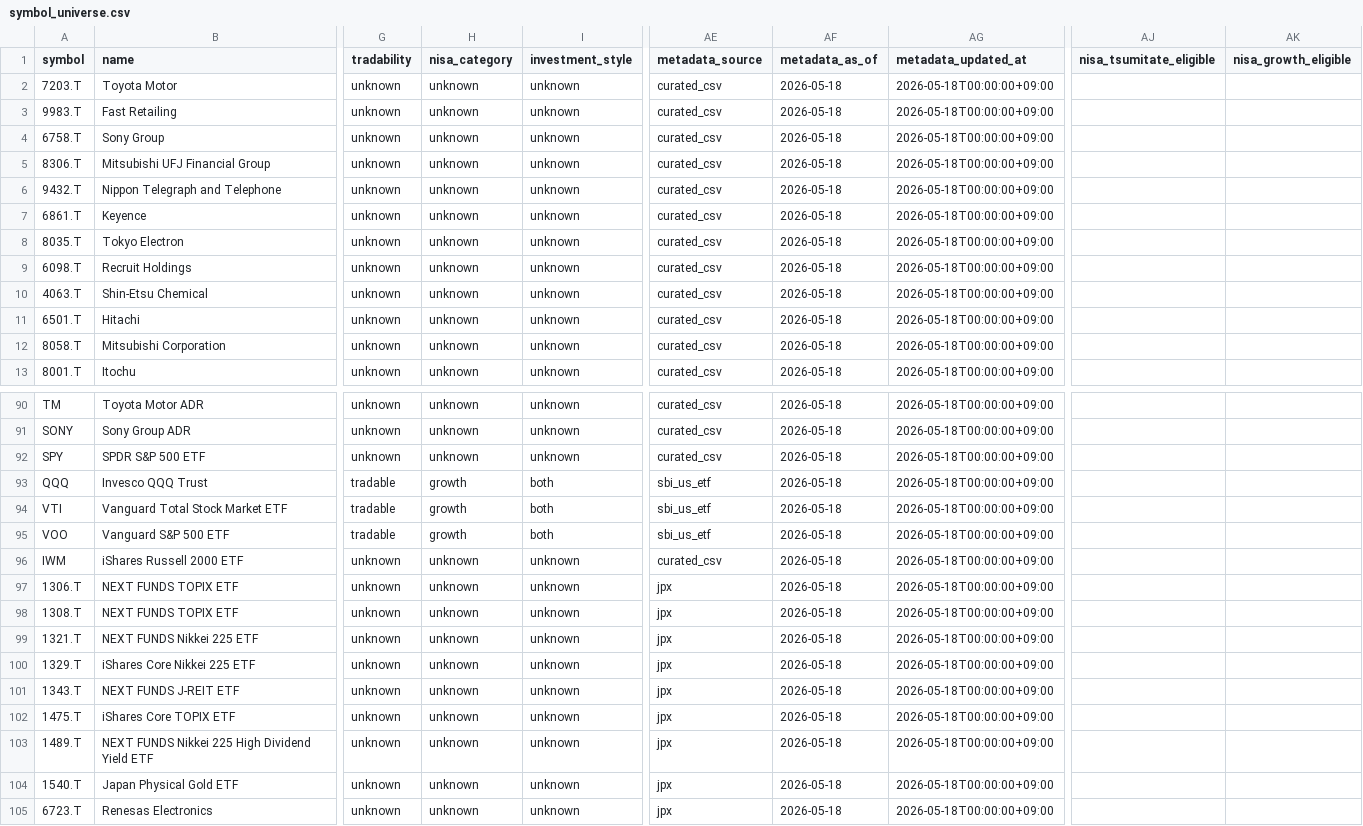
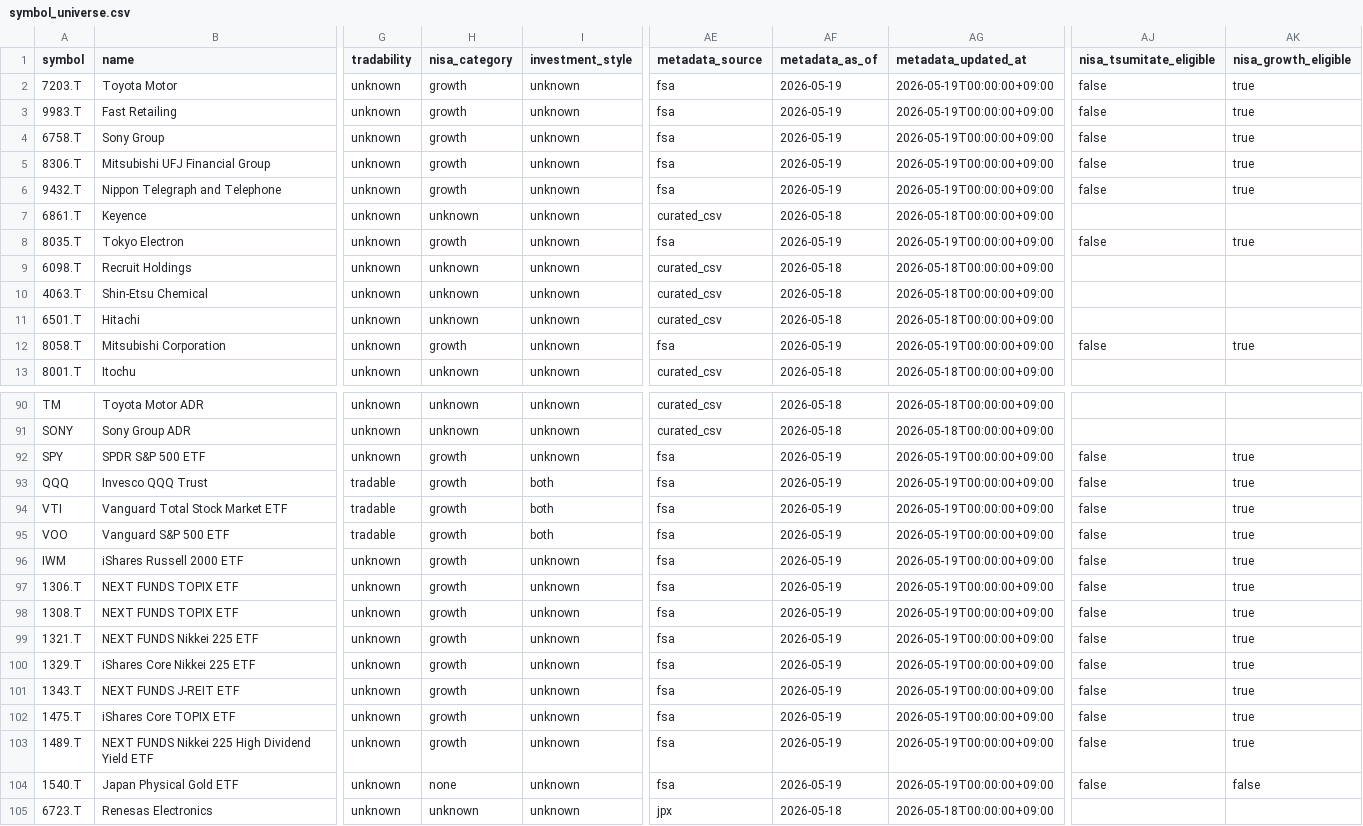
Before and after one commit to yuki-godzilla/Smart_Market_AI, a CSV file: data/marketdata/symbol_universe.csv, drawn as a sheet; only a part is shown, gaps mark what is left out; the diff covers the shown part only; the diff names each change by its address in the sheet, - before the commit and + after, or states it on an @@ line.

Commit message:
Add NISA seed metadata to ranking universe

```diff
--- a/data/marketdata/symbol_universe.csv
+++ b/data/marketdata/symbol_universe.csv
-H2:H6 (nisa_category): unknown
+H2:H6 (nisa_category): growth
-AE2:AE6 (metadata_source): curated_csv
+AE2:AE6 (metadata_source): fsa
-AF2:AF6 (metadata_as_of): 2026-05-18
+AF2:AF6 (metadata_as_of): 2026-05-19
-AG2:AG6 (metadata_updated_at): 2026-05-18T00:00:00+09:00
+AG2:AG6 (metadata_updated_at): 2026-05-19T00:00:00+09:00
-AJ2:AJ6 (nisa_tsumitate_eligible): (empty)
+AJ2:AJ6 (nisa_tsumitate_eligible): false
-AK2:AK6 (nisa_growth_eligible): (empty)
+AK2:AK6 (nisa_growth_eligible): true
-H8 (nisa_category): unknown
+H8 (nisa_category): growth
-AE8 (metadata_source): curated_csv
+AE8 (metadata_source): fsa
-AF8 (metadata_as_of): 2026-05-18
+AF8 (metadata_as_of): 2026-05-19
-AG8 (metadata_updated_at): 2026-05-18T00:00:00+09:00
+AG8 (metadata_updated_at): 2026-05-19T00:00:00+09:00
-AJ8 (nisa_tsumitate_eligible): (empty)
+AJ8 (nisa_tsumitate_eligible): false
-AK8 (nisa_growth_eligible): (empty)
+AK8 (nisa_growth_eligible): true
-H12 (nisa_category): unknown
+H12 (nisa_category): growth
-AE12 (metadata_source): curated_csv
+AE12 (metadata_source): fsa
-AF12 (metadata_as_of): 2026-05-18
+AF12 (metadata_as_of): 2026-05-19
-AG12 (metadata_updated_at): 2026-05-18T00:00:00+09:00
+AG12 (metadata_updated_at): 2026-05-19T00:00:00+09:00
-AJ12 (nisa_tsumitate_eligible): (empty)
+AJ12 (nisa_tsumitate_eligible): false
-AK12 (nisa_growth_eligible): (empty)
+AK12 (nisa_growth_eligible): true
-H92 (nisa_category): unknown
+H92 (nisa_category): growth
-AE92 (metadata_source): curated_csv
+AE92 (metadata_source): fsa
-AF92:AF104 (metadata_as_of): 2026-05-18
+AF92:AF104 (metadata_as_of): 2026-05-19
-AG92:AG104 (metadata_updated_at): 2026-05-18T00:00:00+09:00
+AG92:AG104 (metadata_updated_at): 2026-05-19T00:00:00+09:00
-AJ92:AJ104 (nisa_tsumitate_eligible): (empty)
+AJ92:AJ104 (nisa_tsumitate_eligible): false
-AK92:AK103 (nisa_growth_eligible): (empty)
+AK92:AK103 (nisa_growth_eligible): true
-AE93:AE95 (metadata_source): sbi_us_etf
+AE93:AE95 (metadata_source): fsa
-H96:H103 (nisa_category): unknown
+H96:H103 (nisa_category): growth
-AE96 (metadata_source): curated_csv
+AE96 (metadata_source): fsa
-AE97:AE104 (metadata_source): jpx
+AE97:AE104 (metadata_source): fsa
-H104 (nisa_category): unknown
+H104 (nisa_category): none
-AK104 (nisa_growth_eligible): (empty)
+AK104 (nisa_growth_eligible): false
```
Also changed, not shown: 64 edited cells elsewhere in this file, 18 other files.
